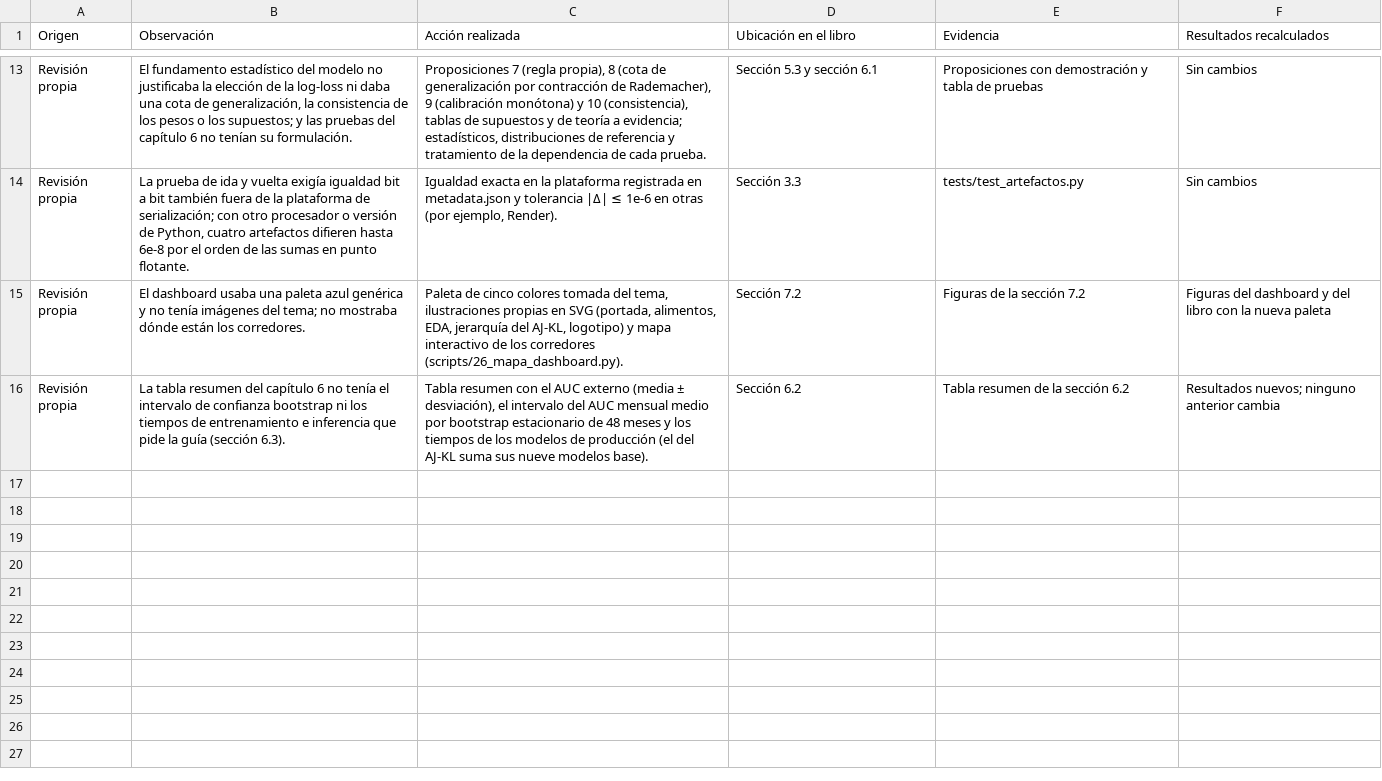
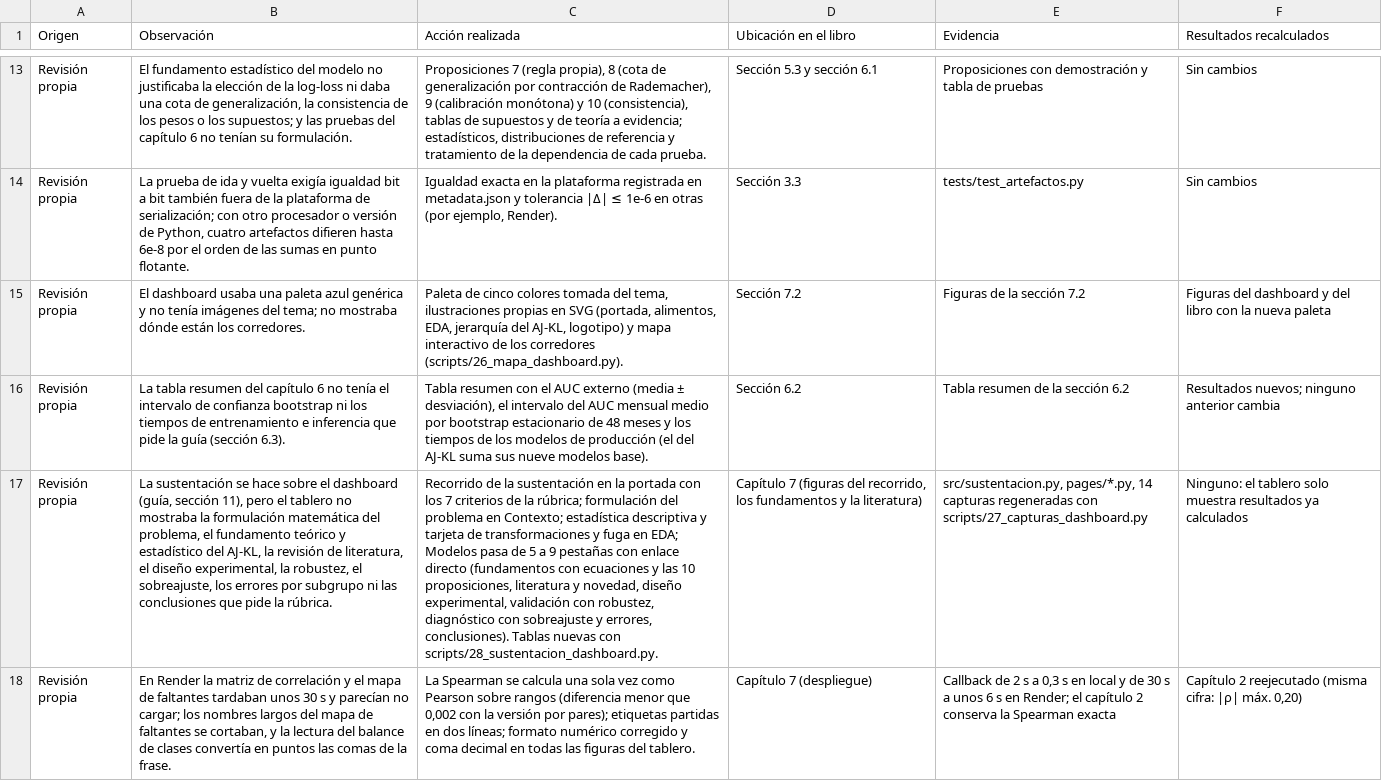
Before and after one commit to linamarbg/Entregable3MachineLearningProject, a CSV file: data/resultados/trazabilidad.csv, drawn as a sheet; only a part is shown, gaps mark what is left out; the diff names each change by its address in the sheet, - before the commit and + after, or states it on an @@ line.

```diff
--- a/data/resultados/trazabilidad.csv
+++ b/data/resultados/trazabilidad.csv
+row 17: Revisión propia | La sustentación se hace sobre el dashboard (guía, sección 11), pero el tablero no mostraba la formulación matemática del problema, el fundamento teórico y estadístico del AJ-KL, la revisión de literatura, el diseño experimental, la robustez, el sobreajuste, los errores por subgrupo ni las conclusiones que pide la rúbrica. | Recorrido de la sustentación en la portada con los 7 criterios de la rúbrica; formulación del problema en Contexto; estadística descriptiva y tarjeta de transformaciones y fuga en EDA; Modelos pasa de 5 a 9 pestañas con enlace directo (fundamentos con ecuaciones y las 10 proposiciones, literatura y novedad, diseño experimental, validación con robustez, diagnóstico con sobreajuste y errores, conclusiones). Tablas nuevas con scripts/28_sustentacion_dashboard.py. | Capítulo 7 (figuras del recorrido, los fundamentos y la literatura) | src/sustentacion.py, pages/*.py, 14 capturas regeneradas con scripts/27_capturas_dashboard.py | Ninguno: el tablero solo muestra resultados ya calculados
+row 18: Revisión propia | En Render la matriz de correlación y el mapa de faltantes tardaban unos 30 s y parecían no cargar; los nombres largos del mapa de faltantes se cortaban, y la lectura del balance de clases convertía en puntos las comas de la frase. | La Spearman se calcula una sola vez como Pearson sobre rangos (diferencia menor que 0,002 con la versión por pares); etiquetas partidas en dos líneas; formato numérico corregido y coma decimal en todas las figuras del tablero. | Capítulo 7 (despliegue) | Callback de 2 s a 0,3 s en local y de 30 s a unos 6 s en Render; el capítulo 2 conserva la Spearman exacta | Capítulo 2 reejecutado (misma cifra: |ρ| máx. 0,20)
```
Also changed, not shown: 44 other files.
